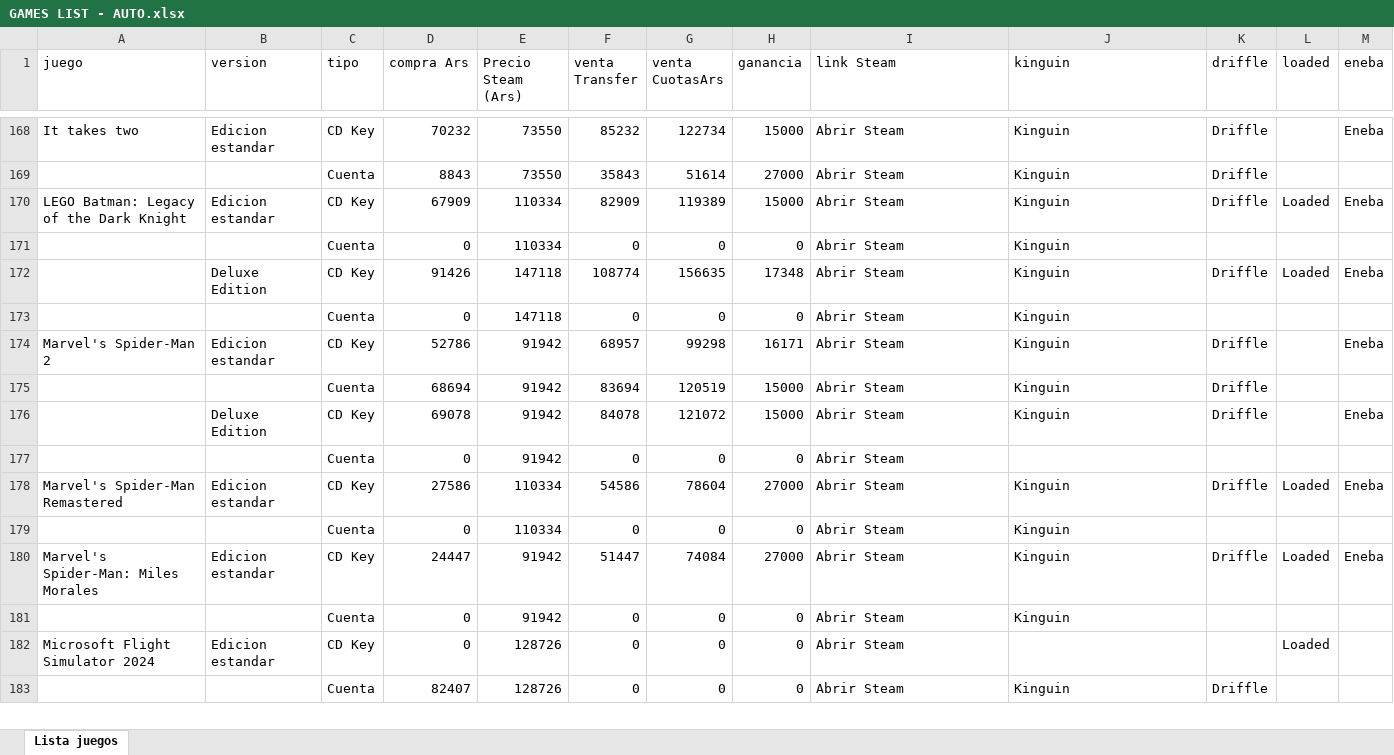
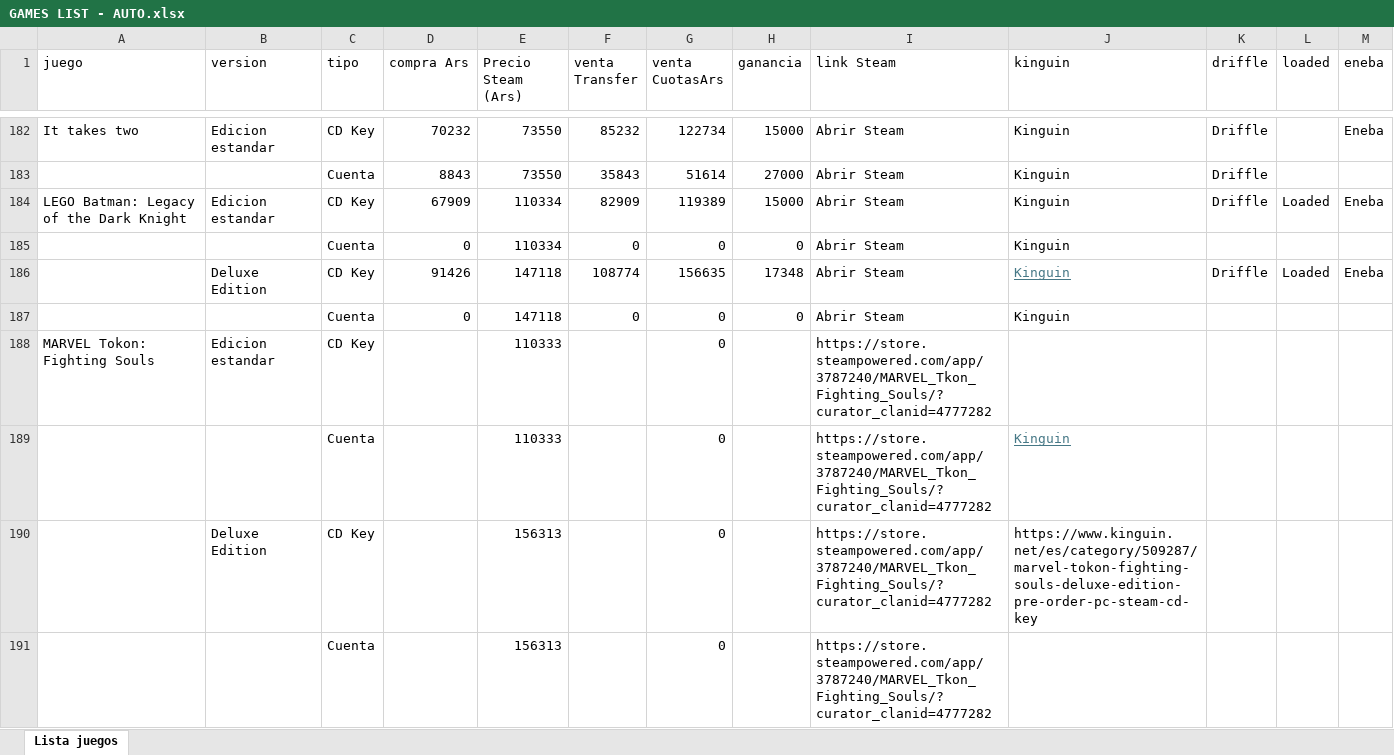
Before and after one commit to casajuegosdigitales/casajuegosdigitales.github.io, an Excel workbook: GAMES LIST - AUTO.xlsx, sheet Lista juegos, drawn as a sheet; only a part is shown, gaps mark what is left out; the shorter side is filled out with more unchanged rows; values as stored, in another font and other column widths than the file's, no borders; addresses are those after the commit; the diff covers the shown part only; the diff names each change by its address in the sheet, - before the commit and + after, or states it on an @@ line.

Commit message:
Add files via upload

```diff
--- a/GAMES LIST - AUTO.xlsx (sheet Lista juegos)
+++ b/GAMES LIST - AUTO.xlsx (sheet Lista juegos)
@@ J186 underline: off → on, text colour: black → #467886 @@
+row 188: MARVEL Tokon: Fighting Souls | Edicion estandar | CD Key |  | 110333 |  | 0 |  | https://store.steampowered.com/app/3787240/MARVEL_Tkon_Fighting_Souls/?curator_clanid=4777282
+row 189:  |  | Cuenta |  | 110333 |  | 0 |  | https://store.steampowered.com/app/3787240/MARVEL_Tkon_Fighting_Souls/?curator_clanid=4777282 | Kinguin
+row 190:  | Deluxe Edition | CD Key |  | 156313 |  | 0 |  | https://store.steampowered.com/app/3787240/MARVEL_Tkon_Fighting_Souls/?curator_clanid=4777282 | https://www.kinguin.net/es/category/509287/marvel-tokon-fighting-souls-deluxe-edition-pre-order-pc-steam-cd-key
+row 191:  |  | Cuenta |  | 156313 |  | 0 |  | https://store.steampowered.com/app/3787240/MARVEL_Tkon_Fighting_Souls/?curator_clanid=4777282
```
Also changed, not shown: 24 added rows elsewhere in this sheet.
